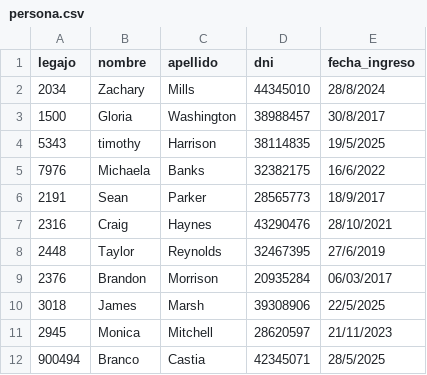
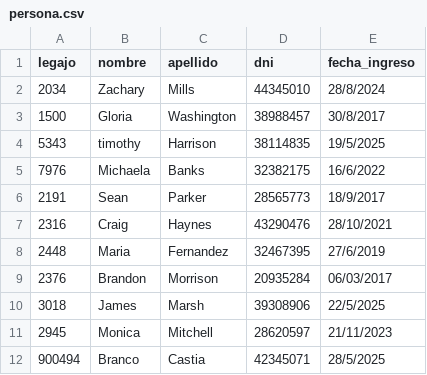
Before and after one commit to aleten12/TP_CAI_12, a CSV file: TemplateTPCorto/Persistencia/DataBase/Tablas/persona.csv, drawn as a sheet.

```diff
--- a/TemplateTPCorto/Persistencia/DataBase/Tablas/persona.csv
+++ b/TemplateTPCorto/Persistencia/DataBase/Tablas/persona.csv
@@ -7,3 +7,3 @@ legajo;nombre;apellido;dni;fecha_ingreso
 2316;Craig;Haynes;43290476;28/10/2021
-2448;Taylor;Reynolds;32467395;27/6/2019
+2448;Maria;Fernandez;32467395;27/6/2019
 2376;Brandon;Morrison;20935284;06/03/2017
```
Also changed, not shown: TemplateTPCorto/Persistencia/DataBase/Tablas/credenciales.csv, 2 other files.
